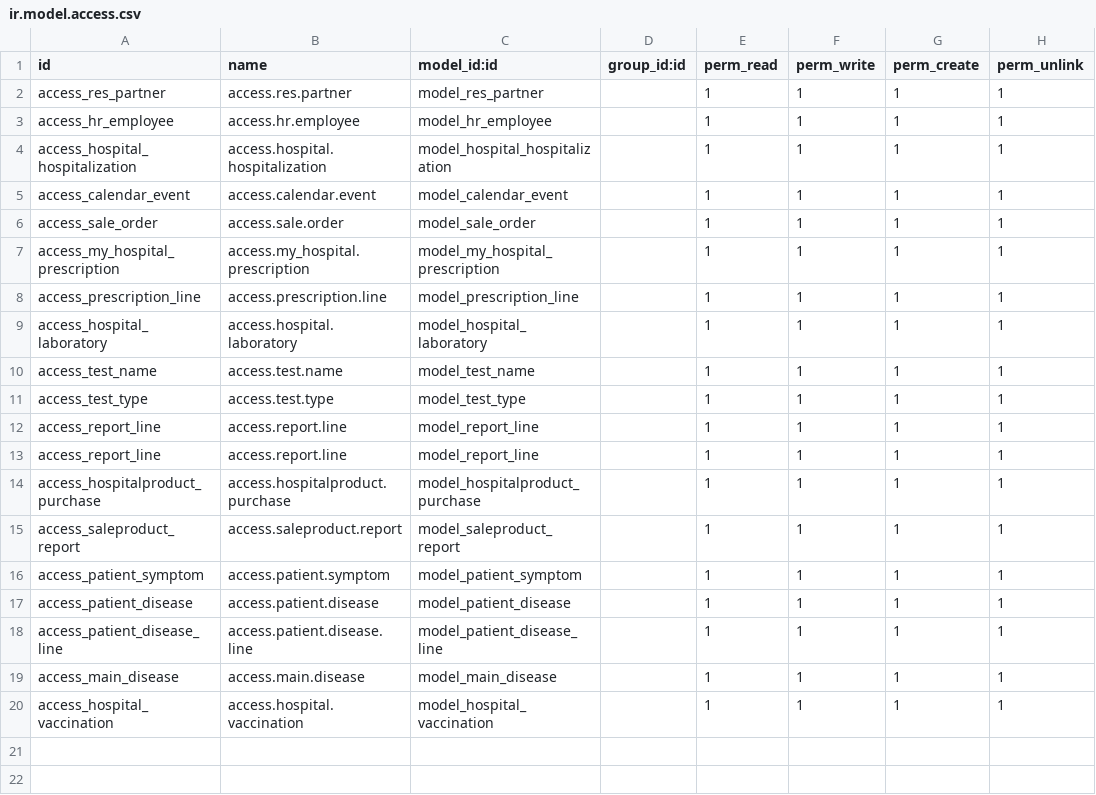
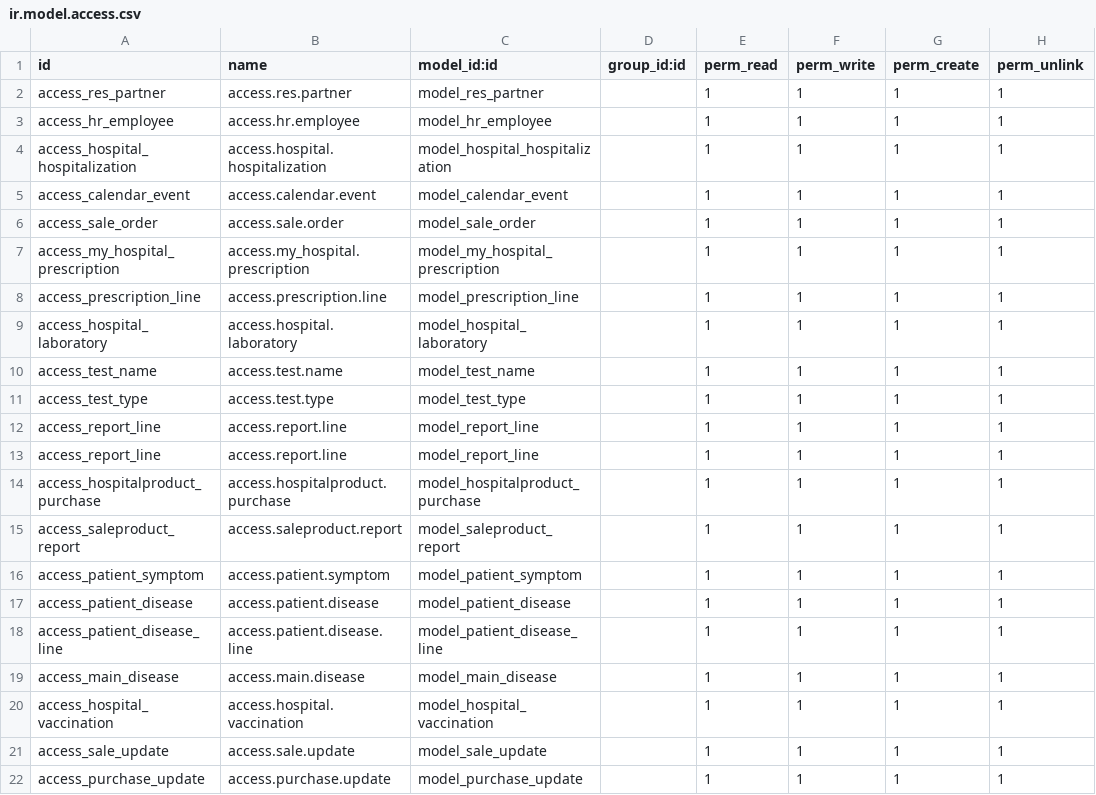
Before and after one commit to ParthG-Gulati/Hospital-Management-System, a CSV file: my_hospital_management/security/ir.model.access.csv, drawn as a sheet.

```diff
--- a/my_hospital_management/security/ir.model.access.csv
+++ b/my_hospital_management/security/ir.model.access.csv
@@ -20 +20,3 @@ access_main_disease,access.main.disease,model_main_disease,,1,1,1,1
 access_hospital_vaccination,access.hospital.vaccination,model_hospital_vaccination,,1,1,1,1
+access_sale_update,access.sale.update,model_sale_update,,1,1,1,1
+access_purchase_update,access.purchase.update,model_purchase_update,,1,1,1,1
```
Also changed, not shown: 22 other files.
